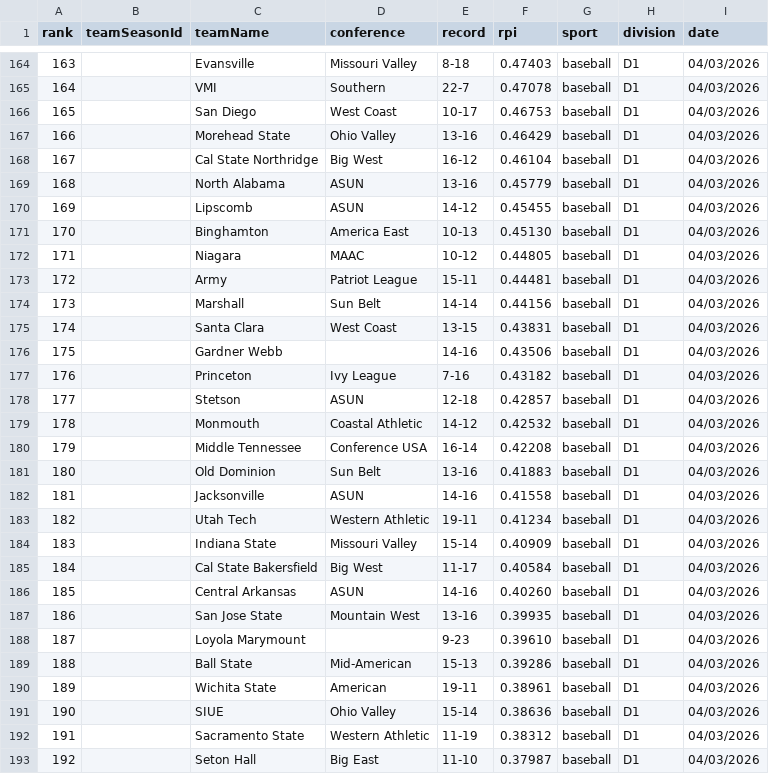
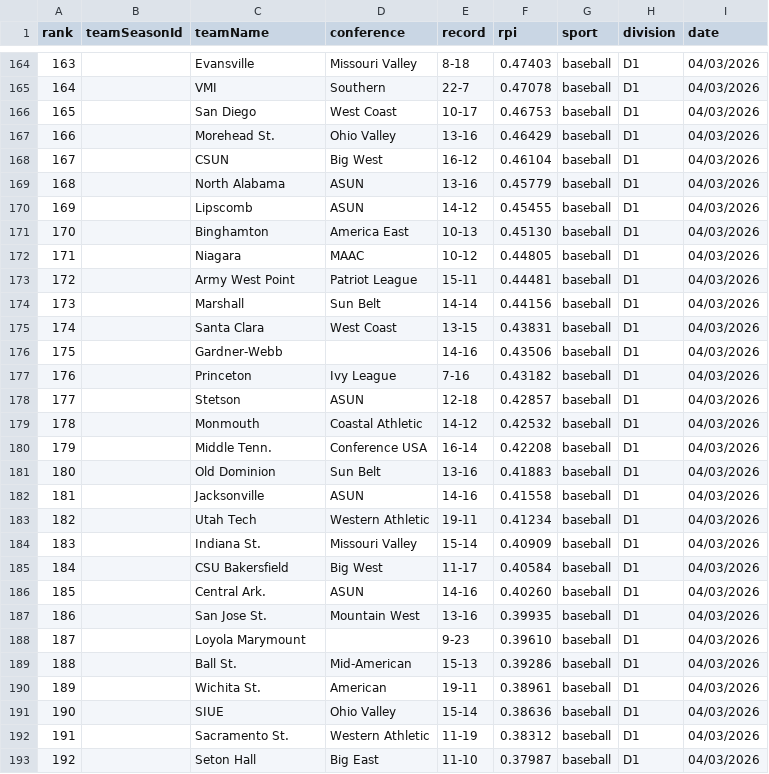
Before and after one commit to JasonR64A/chart-builder, a CSV file: data/baseball_rpi_D1.csv, drawn as a sheet; only a part is shown, gaps mark what is left out; the diff covers the shown part only.

Commit message:
Fix Warren Nolan team name mapping (115 teams) — Oregon St., NC State, etc.

```diff
--- a/data/baseball_rpi_D1.csv
+++ b/data/baseball_rpi_D1.csv
@@ -166,4 +166,4 @@ rank,teamSeasonId,teamName,conference,record,rpi,sport,division,date
 165,,San Diego,West Coast,10-17,0.46753,baseball,D1,04/03/2026
-166,,Morehead State,Ohio Valley,13-16,0.46429,baseball,D1,04/03/2026
-167,,Cal State Northridge,Big West,16-12,0.46104,baseball,D1,04/03/2026
+166,,Morehead St.,Ohio Valley,13-16,0.46429,baseball,D1,04/03/2026
+167,,CSUN,Big West,16-12,0.46104,baseball,D1,04/03/2026
 168,,North Alabama,ASUN,13-16,0.45779,baseball,D1,04/03/2026
@@ -172,6 +172,6 @@ rank,teamSeasonId,teamName,conference,record,rpi,sport,division,date
 171,,Niagara,MAAC,10-12,0.44805,baseball,D1,04/03/2026
-172,,Army,Patriot League,15-11,0.44481,baseball,D1,04/03/2026
+172,,Army West Point,Patriot League,15-11,0.44481,baseball,D1,04/03/2026
 173,,Marshall,Sun Belt,14-14,0.44156,baseball,D1,04/03/2026
 174,,Santa Clara,West Coast,13-15,0.43831,baseball,D1,04/03/2026
-175,,Gardner Webb,,14-16,0.43506,baseball,D1,04/03/2026
+175,,Gardner-Webb,,14-16,0.43506,baseball,D1,04/03/2026
 176,,Princeton,Ivy League,7-16,0.43182,baseball,D1,04/03/2026
@@ -179,3 +179,3 @@ rank,teamSeasonId,teamName,conference,record,rpi,sport,division,date
 178,,Monmouth,Coastal Athletic,14-12,0.42532,baseball,D1,04/03/2026
-179,,Middle Tennessee,Conference USA,16-14,0.42208,baseball,D1,04/03/2026
+179,,Middle Tenn.,Conference USA,16-14,0.42208,baseball,D1,04/03/2026
 180,,Old Dominion,Sun Belt,13-16,0.41883,baseball,D1,04/03/2026
@@ -183,11 +183,11 @@ rank,teamSeasonId,teamName,conference,record,rpi,sport,division,date
 182,,Utah Tech,Western Athletic,19-11,0.41234,baseball,D1,04/03/2026
-183,,Indiana State,Missouri Valley,15-14,0.40909,baseball,D1,04/03/2026
-184,,Cal State Bakersfield,Big West,11-17,0.40584,baseball,D1,04/03/2026
-185,,Central Arkansas,ASUN,14-16,0.40260,baseball,D1,04/03/2026
-186,,San Jose State,Mountain West,13-16,0.39935,baseball,D1,04/03/2026
+183,,Indiana St.,Missouri Valley,15-14,0.40909,baseball,D1,04/03/2026
+184,,CSU Bakersfield,Big West,11-17,0.40584,baseball,D1,04/03/2026
+185,,Central Ark.,ASUN,14-16,0.40260,baseball,D1,04/03/2026
+186,,San Jose St.,Mountain West,13-16,0.39935,baseball,D1,04/03/2026
 187,,Loyola Marymount,,9-23,0.39610,baseball,D1,04/03/2026
-188,,Ball State,Mid-American,15-13,0.39286,baseball,D1,04/03/2026
-189,,Wichita State,American,19-11,0.38961,baseball,D1,04/03/2026
+188,,Ball St.,Mid-American,15-13,0.39286,baseball,D1,04/03/2026
+189,,Wichita St.,American,19-11,0.38961,baseball,D1,04/03/2026
 190,,SIUE,Ohio Valley,15-14,0.38636,baseball,D1,04/03/2026
-191,,Sacramento State,Western Athletic,11-19,0.38312,baseball,D1,04/03/2026
+191,,Sacramento St.,Western Athletic,11-19,0.38312,baseball,D1,04/03/2026
 192,,Seton Hall,Big East,11-10,0.37987,baseball,D1,04/03/2026
```
Also changed, not shown: 97 edited cells elsewhere in this file.
